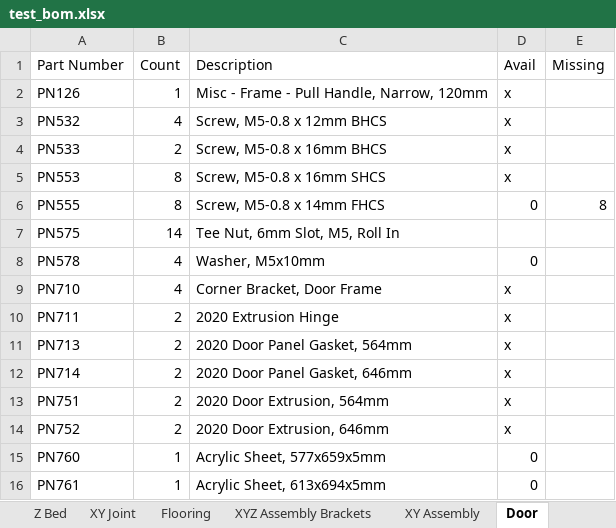
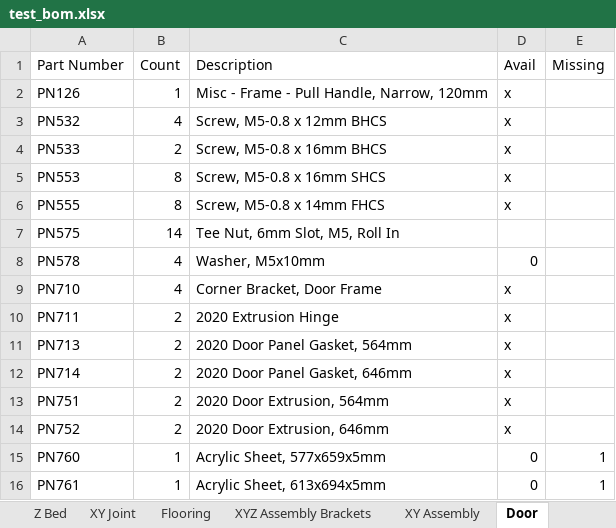
Before and after one commit to jon-harper/clock-3, an Excel workbook: BOM/test_bom.xlsx, sheet Door, drawn as a sheet; values as stored, in another font and other column widths than the file's, no borders; table styles not drawn; the diff names each change by its address in the sheet, - before the commit and + after, or states it on an @@ line.

```diff
--- a/BOM/test_bom.xlsx (sheet Door)
+++ b/BOM/test_bom.xlsx (sheet Door)
-D6 (Avail): 0
+D6 (Avail): x
-E6 (Missing): 8
+E6 (Missing): (empty)
-E15:E16 (Missing): (empty)
+E15:E16 (Missing): 1
```
Also changed, not shown: sheet Paneling, BOM/General Part List.xlsx, BOM/Printed Part List.xlsx, 3 other files.
